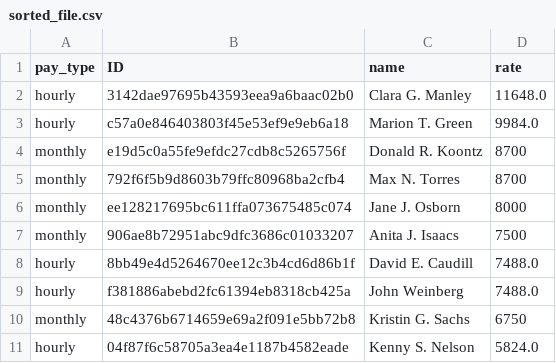
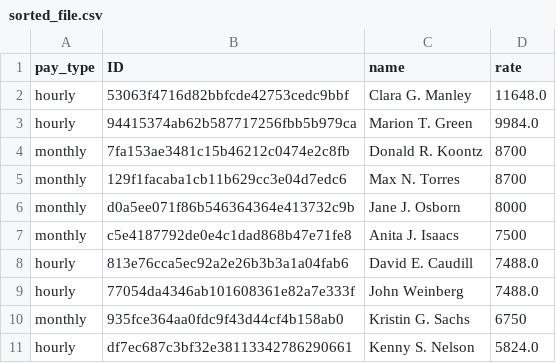
Before and after one commit to Nadin-a/rubyTasks, a CSV file: taskOOP/sorted_file.csv, drawn as a sheet.

```diff
--- a/taskOOP/sorted_file.csv
+++ b/taskOOP/sorted_file.csv
@@ -1,11 +1,11 @@
 pay_type|ID|name|rate
-hourly|3142dae97695b43593eea9a6baac02b0|Clara G. Manley|11648.0
-hourly|c57a0e846403803f45e53ef9e9eb6a18|Marion T. Green|9984.0
-monthly|e19d5c0a55fe9efdc27cdb8c5265756f|Donald R. Koontz|8700
-monthly|792f6f5b9d8603b79ffc80968ba2cfb4|Max N. Torres|8700
-monthly|ee128217695bc611ffa073675485c074|Jane J. Osborn|8000
-monthly|906ae8b72951abc9dfc3686c01033207|Anita J. Isaacs|7500
-hourly|8bb49e4d5264670ee12c3b4cd6d86b1f|David E. Caudill|7488.0
-hourly|f381886abebd2fc61394eb8318cb425a|John Weinberg|7488.0
-monthly|48c4376b6714659e69a2f091e5bb72b8|Kristin G. Sachs|6750
-hourly|04f87f6c58705a3ea4e1187b4582eade|Kenny S. Nelson|5824.0
+hourly|53063f4716d82bbfcde42753cedc9bbf|Clara G. Manley|11648.0
+hourly|94415374ab62b587717256fbb5b979ca|Marion T. Green|9984.0
+monthly|7fa153ae3481c15b46212c0474e2c8fb|Donald R. Koontz|8700
+monthly|129f1facaba1cb11b629cc3e04d7edc6|Max N. Torres|8700
+monthly|d0a5ee071f86b546364364e413732c9b|Jane J. Osborn|8000
+monthly|c5e4187792de0e4c1dad868b47e71fe8|Anita J. Isaacs|7500
+hourly|813e76cca5ec92a2e26b3b3a1a04fab6|David E. Caudill|7488.0
+hourly|77054da4346ab101608361e82a7e333f|John Weinberg|7488.0
+monthly|935fce364aa0fdc9f43d44cf4b158ab0|Kristin G. Sachs|6750
+hourly|df7ec687c3bf32e38113342786290661|Kenny S. Nelson|5824.0
```
Also changed, not shown: 5 other files.
